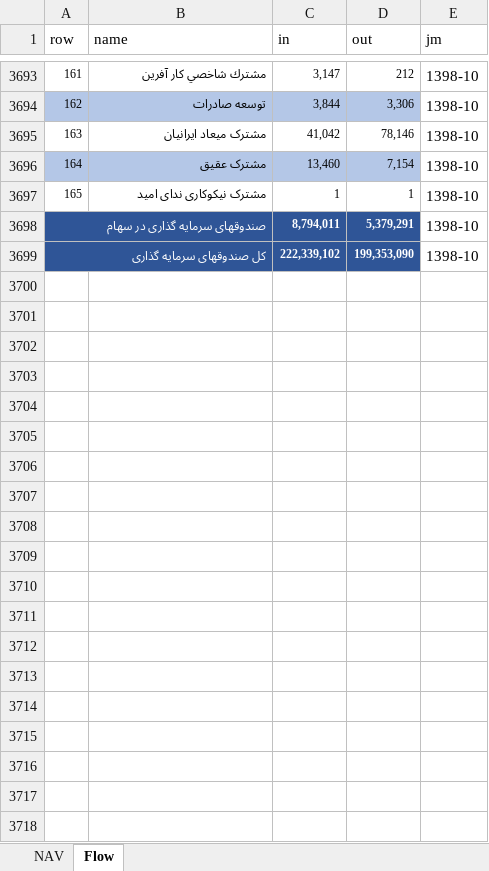
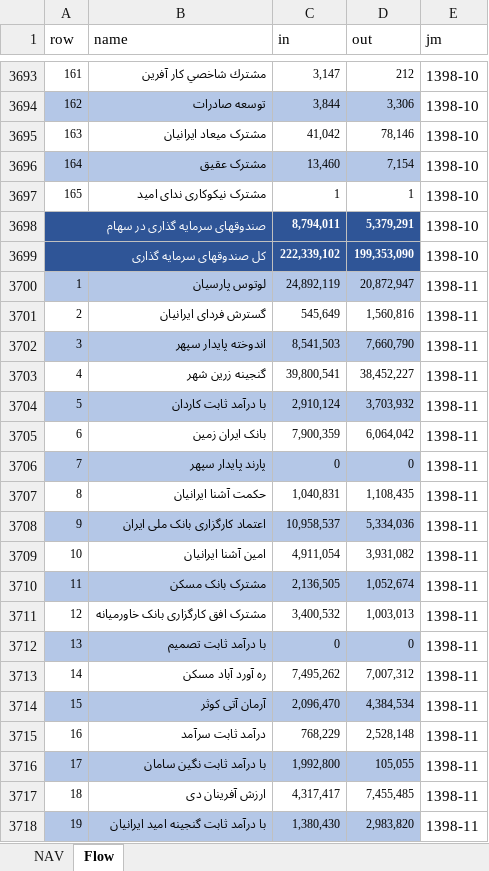
Before and after one commit to imahdimir/md-mutual-funds, an Excel workbook: data.xlsx, sheet Flow, drawn as a sheet; only a part is shown, gaps mark what is left out; values as stored, in another font and other column widths than the file's, no borders; the diff covers the shown part only; the diff names each change by its address in the sheet, - before the commit and + after, or states it on an @@ line.

Commit message:
1398-11

```diff
--- a/data.xlsx (sheet Flow)
+++ b/data.xlsx (sheet Flow)
+row 3700: 1 | لوتوس پارسیان | 24,892,119 | 20,872,947 | 1398-11
+row 3701: 2 | گسترش فردای ایرانیان | 545,649 | 1,560,816 | 1398-11
+row 3702: 3 | اندوخته پایدار سپهر | 8,541,503 | 7,660,790 | 1398-11
+row 3703: 4 | گنجینه زرین شهر | 39,800,541 | 38,452,227 | 1398-11
+row 3704: 5 | با درآمد ثابت کاردان | 2,910,124 | 3,703,932 | 1398-11
+row 3705: 6 | بانک ایران زمین | 7,900,359 | 6,064,042 | 1398-11
+row 3706: 7 | پارند پایدار سپهر | 0 | 0 | 1398-11
+row 3707: 8 | حکمت آشنا ایرانیان | 1,040,831 | 1,108,435 | 1398-11
+row 3708: 9 | اعتماد کارگزاری بانک ملی ایران | 10,958,537 | 5,334,036 | 1398-11
+row 3709: 10 | امین آشنا ایرانیان | 4,911,054 | 3,931,082 | 1398-11
+row 3710: 11 | مشترک بانک مسکن | 2,136,505 | 1,052,674 | 1398-11
+row 3711: 12 | مشترک افق کارگزاری بانک خاورمیانه | 3,400,532 | 1,003,013 | 1398-11
+row 3712: 13 | با درآمد ثابت تصمیم | 0 | 0 | 1398-11
+row 3713: 14 | ره آورد آباد مسکن | 7,495,262 | 7,007,312 | 1398-11
+row 3714: 15 | آرمان آتی کوثر | 2,096,470 | 4,384,534 | 1398-11
+row 3715: 16 | درآمد ثابت سرآمد | 768,229 | 2,528,148 | 1398-11
+row 3716: 17 | با درآمد ثابت نگین سامان | 1,992,800 | 105,055 | 1398-11
+row 3717: 18 | ارزش آفرینان دی | 4,317,417 | 7,455,485 | 1398-11
+row 3718: 19 | با درآمد ثابت گنجینه امید ایرانیان | 1,380,430 | 2,983,820 | 1398-11
```
Also changed, not shown: 150 added rows elsewhere in this sheet, sheet NAV.
